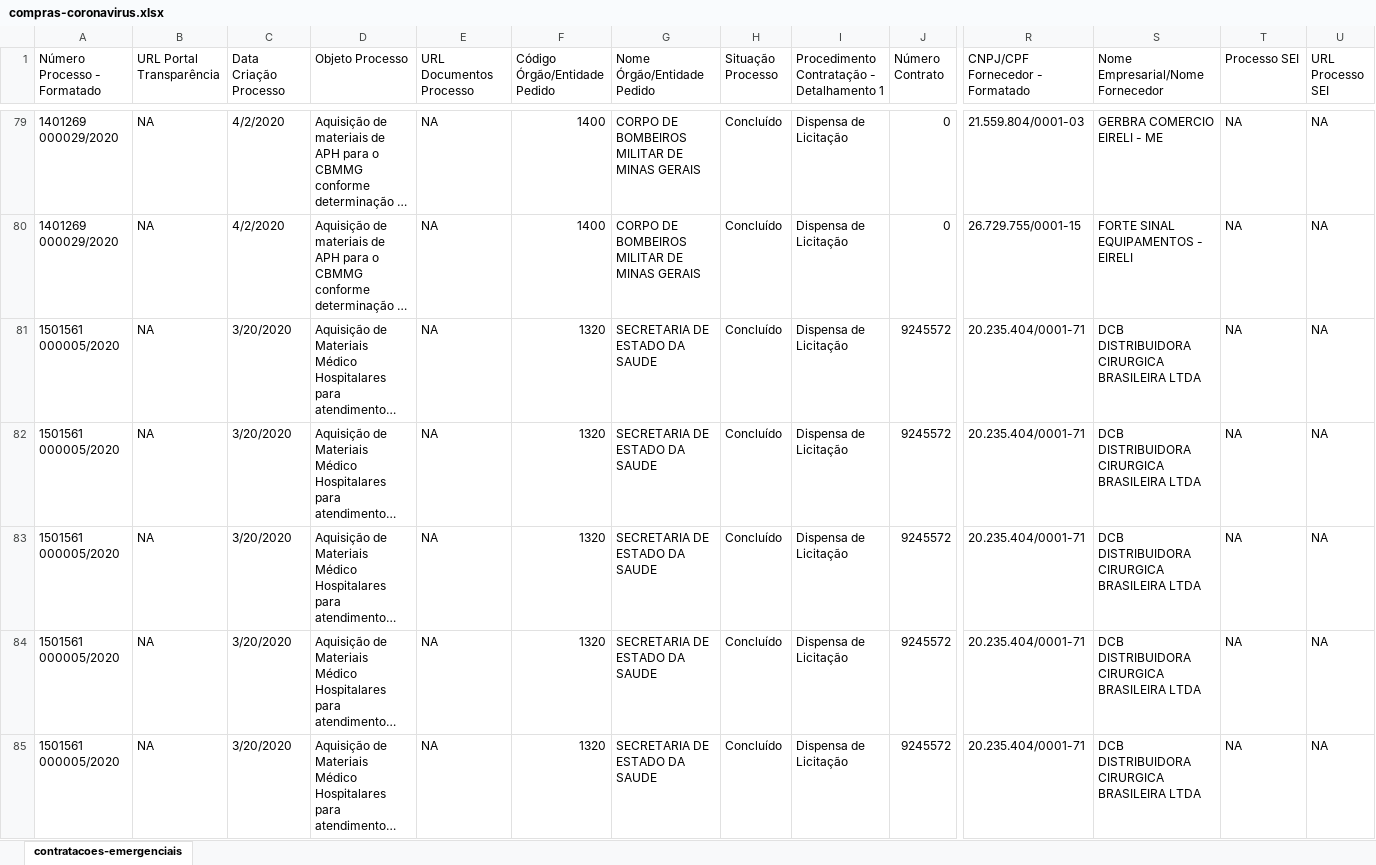
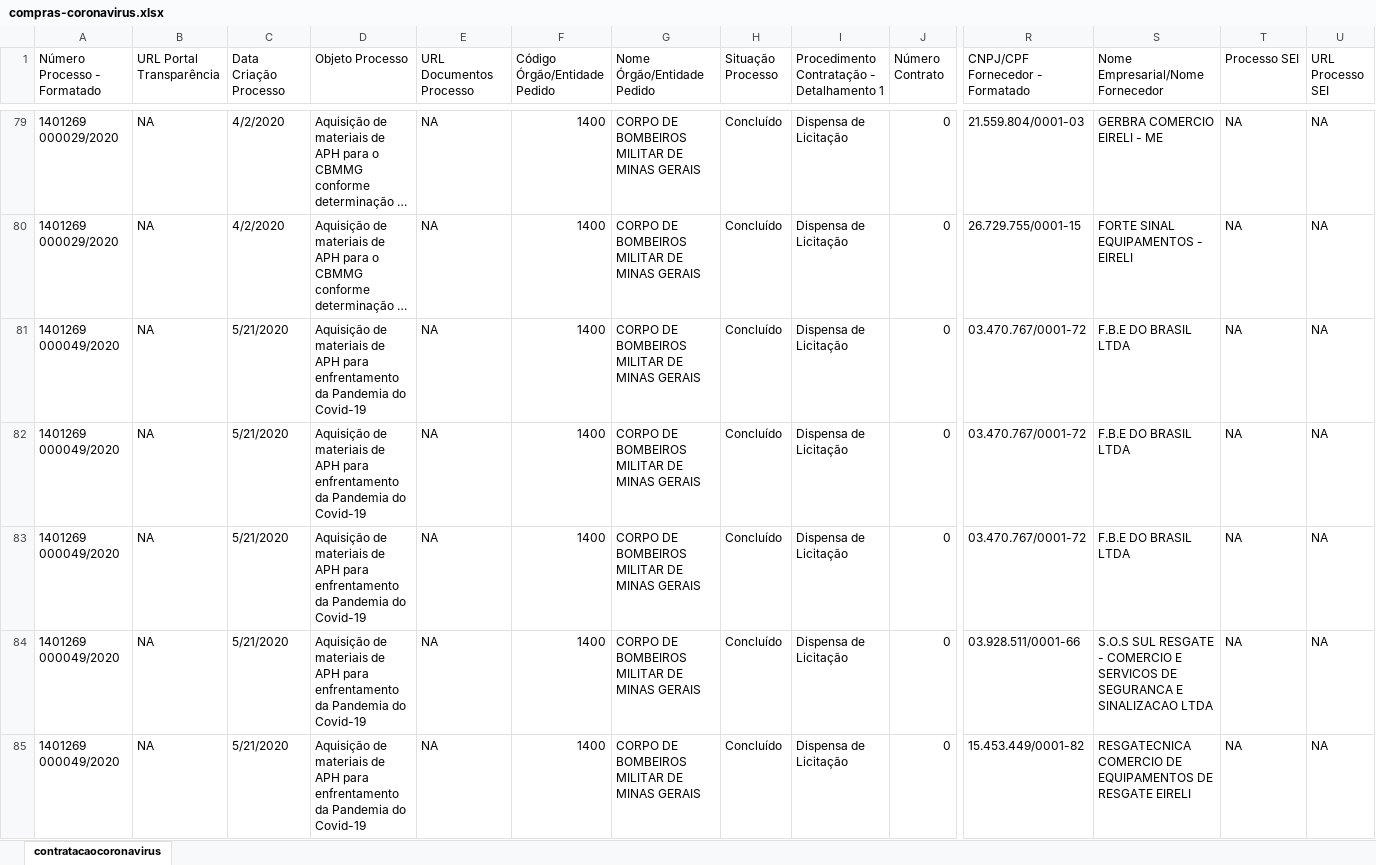
Before and after one commit to transparencia-mg/dt-contratacoes-coronavirus, an Excel workbook: data-raw/compras-coronavirus.xlsx, sheet contratacaocoronavirus, drawn as a sheet; only a part is shown, gaps mark what is left out; the shorter side is filled out with more unchanged rows; long unchanged cells end in …; values as stored, in another font and other column widths than the file's, no cell formats; rows hold the shown columns only; the diff covers the shown part only; the diff names each change by its address in the sheet, - before the commit and + after, or states it on an @@ line.

```diff
--- a/data-raw/compras-coronavirus.xlsx (sheet contratacaocoronavirus)
+++ b/data-raw/compras-coronavirus.xlsx (sheet contratacaocoronavirus)
-sheet tab: contratacoes-emergenciais
+sheet tab: contratacaocoronavirus
+row 81: 1401269 000049/2020 | NA | 5/21/2020 | Aquisição de materiais de APH para enfrentamento da Pandemia do Covid-19 | NA | 1400 | CORPO DE BOMBEIROS MILITAR DE MINAS GERAIS | Concluído | Dispensa de Licitação | 0 | 03.470.767/0001-72 | F.B.E DO BRASIL LTDA | NA | NA
+row 82: 1401269 000049/2020 | NA | 5/21/2020 | Aquisição de materiais de APH para enfrentamento da Pandemia do Covid-19 | NA | 1400 | CORPO DE BOMBEIROS MILITAR DE MINAS GERAIS | Concluído | Dispensa de Licitação | 0 | 03.470.767/0001-72 | F.B.E DO BRASIL LTDA | NA | NA
+row 83: 1401269 000049/2020 | NA | 5/21/2020 | Aquisição de materiais de APH para enfrentamento da Pandemia do Covid-19 | NA | 1400 | CORPO DE BOMBEIROS MILITAR DE MINAS GERAIS | Concluído | Dispensa de Licitação | 0 | 03.470.767/0001-72 | F.B.E DO BRASIL LTDA | NA | NA
+row 84: 1401269 000049/2020 | NA | 5/21/2020 | Aquisição de materiais de APH para enfrentamento da Pandemia do Covid-19 | NA | 1400 | CORPO DE BOMBEIROS MILITAR DE MINAS GERAIS | Concluído | Dispensa de Licitação | 0 | 03.928.511/0001-66 | S.O.S SUL RESGATE - COMERCIO E SERVICOS DE SEGURANCA E SINALIZACAO LTDA | NA | NA
+row 85: 1401269 000049/2020 | NA | 5/21/2020 | Aquisição de materiais de APH para enfrentamento da Pandemia do Covid-19 | NA | 1400 | CORPO DE BOMBEIROS MILITAR DE MINAS GERAIS | Concluído | Dispensa de Licitação | 0 | 15.453.449/0001-82 | RESGATECNICA COMERCIO DE EQUIPAMENTOS DE RESGATE EIRELI | NA | NA
```
Also changed, not shown: 16 added rows elsewhere in this sheet, cell formats, data/compras-coronavirus.xlsx, 3 other files.
